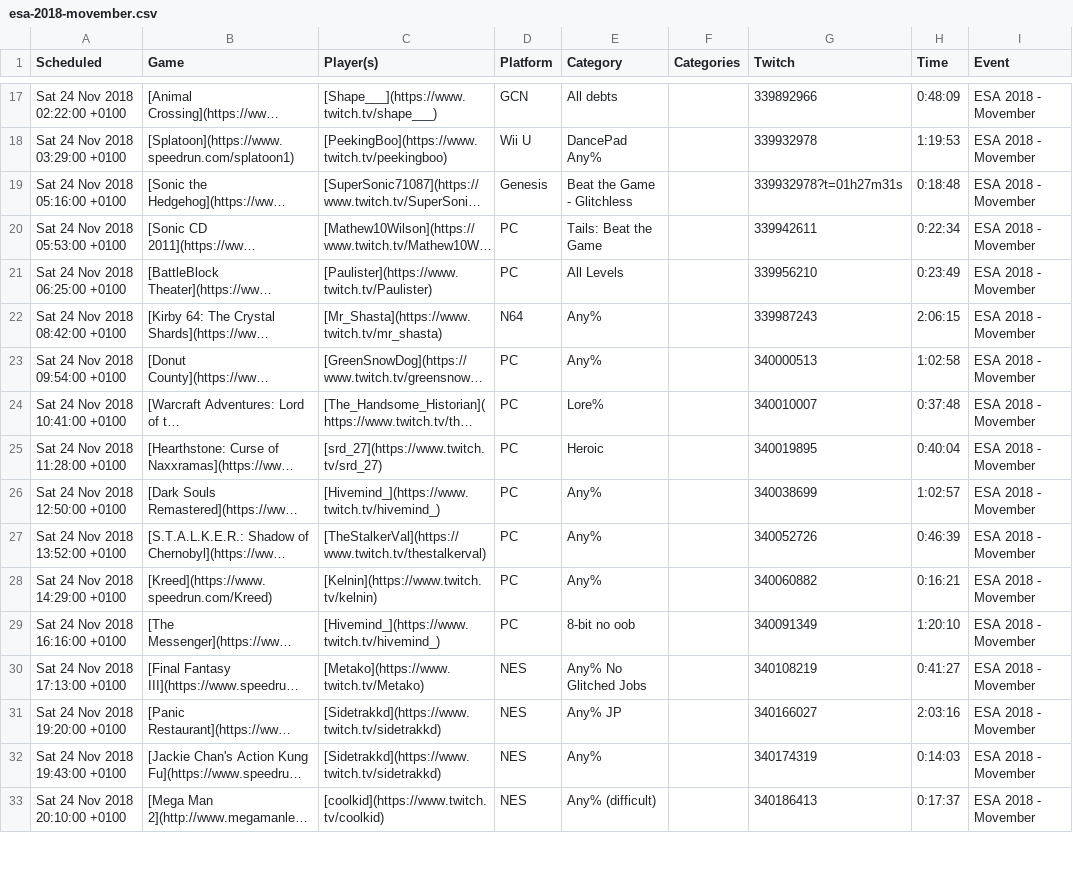
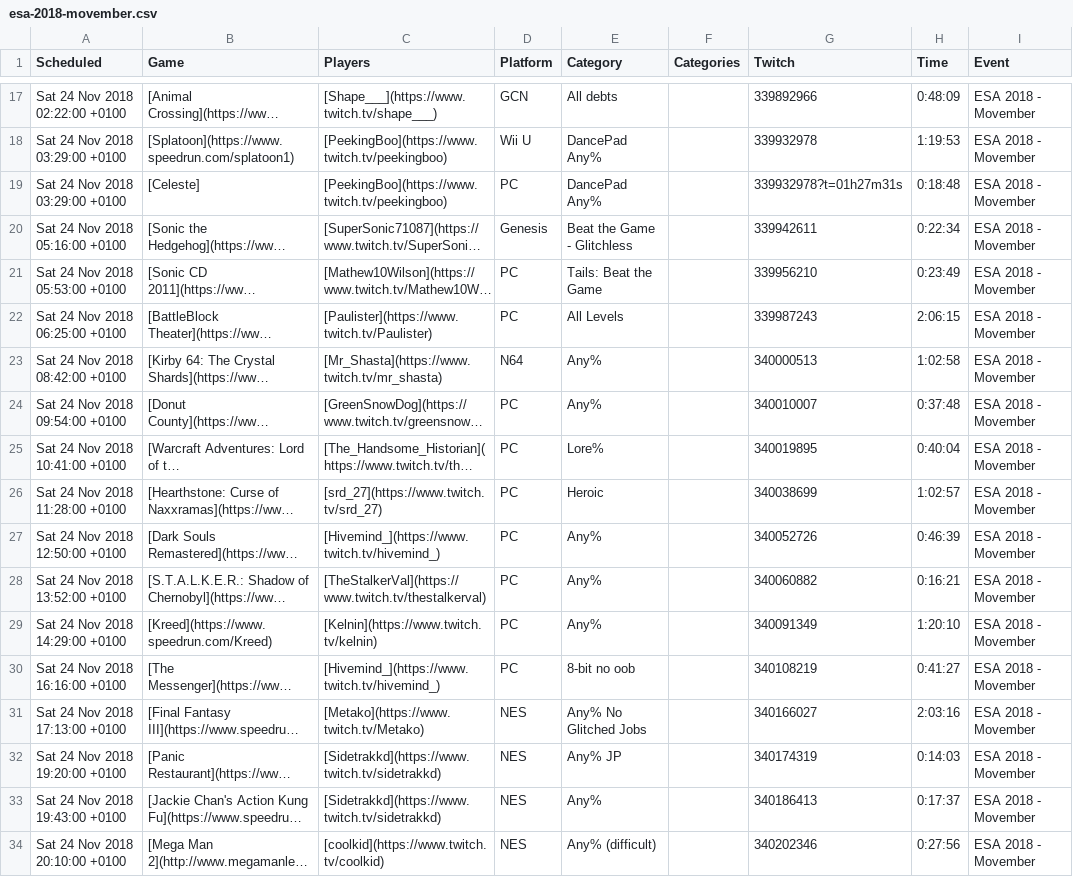
Before and after one commit to TheShrug/esavods, a CSV file: storage/app/csv/esa-2018-movember.csv, drawn as a sheet; only a part is shown, gaps mark what is left out; long unchanged cells end in …; addresses are those after the commit; the diff covers the shown part only; the diff names each change by its address in the sheet, - before the commit and + after, or states it on an @@ line.

```diff
--- a/storage/app/csv/esa-2018-movember.csv
+++ b/storage/app/csv/esa-2018-movember.csv
-C1: Player(s)
+C1: Players
+row 19: Sat 24 Nov 2018 03:29:00 +0100 | [Celeste] | [PeekingBoo](https://www.twitch.tv/peekingboo) | PC | DancePad Any% |  | 339932978?t=01h27m31s | 0:18:48 | ESA 2018 - Movember
-G20 (Twitch): 339932978?t=01h27m31s
+G20 (Twitch): 339942611
-H20 (Time): 0:18:48
+H20 (Time): 0:22:34
-G21 (Twitch): 339942611
+G21 (Twitch): 339956210
-H21 (Time): 0:22:34
+H21 (Time): 0:23:49
-G22 (Twitch): 339956210
+G22 (Twitch): 339987243
-H22 (Time): 0:23:49
+H22 (Time): 2:06:15
-G23 (Twitch): 339987243
+G23 (Twitch): 340000513
-H23 (Time): 2:06:15
+H23 (Time): 1:02:58
-G24 (Twitch): 340000513
+G24 (Twitch): 340010007
-H24 (Time): 1:02:58
+H24 (Time): 0:37:48
-G25 (Twitch): 340010007
+G25 (Twitch): 340019895
-H25 (Time): 0:37:48
+H25 (Time): 0:40:04
-G26 (Twitch): 340019895
+G26 (Twitch): 340038699
-H26 (Time): 0:40:04
+H26 (Time): 1:02:57
-G27 (Twitch): 340038699
+G27 (Twitch): 340052726
-H27 (Time): 1:02:57
+H27 (Time): 0:46:39
-G28 (Twitch): 340052726
+G28 (Twitch): 340060882
-H28 (Time): 0:46:39
+H28 (Time): 0:16:21
-G29 (Twitch): 340060882
+G29 (Twitch): 340091349
-H29 (Time): 0:16:21
+H29 (Time): 1:20:10
-G30 (Twitch): 340091349
+G30 (Twitch): 340108219
-H30 (Time): 1:20:10
+H30 (Time): 0:41:27
-G31 (Twitch): 340108219
+G31 (Twitch): 340166027
-H31 (Time): 0:41:27
+H31 (Time): 2:03:16
-G32 (Twitch): 340166027
+G32 (Twitch): 340174319
-H32 (Time): 2:03:16
+H32 (Time): 0:14:03
-G33 (Twitch): 340174319
+G33 (Twitch): 340186413
-H33 (Time): 0:14:03
+H33 (Time): 0:17:37
-G34 (Twitch): 340186413
+G34 (Twitch): 340202346
-H34 (Time): 0:17:37
+H34 (Time): 0:27:56
```
Also changed, not shown: 1 removed row and 23 edited cells elsewhere in this file, storage/app/csv/esa-2018-winter.csv, storage/app/csv/esa-2018.csv, 1 other file.
